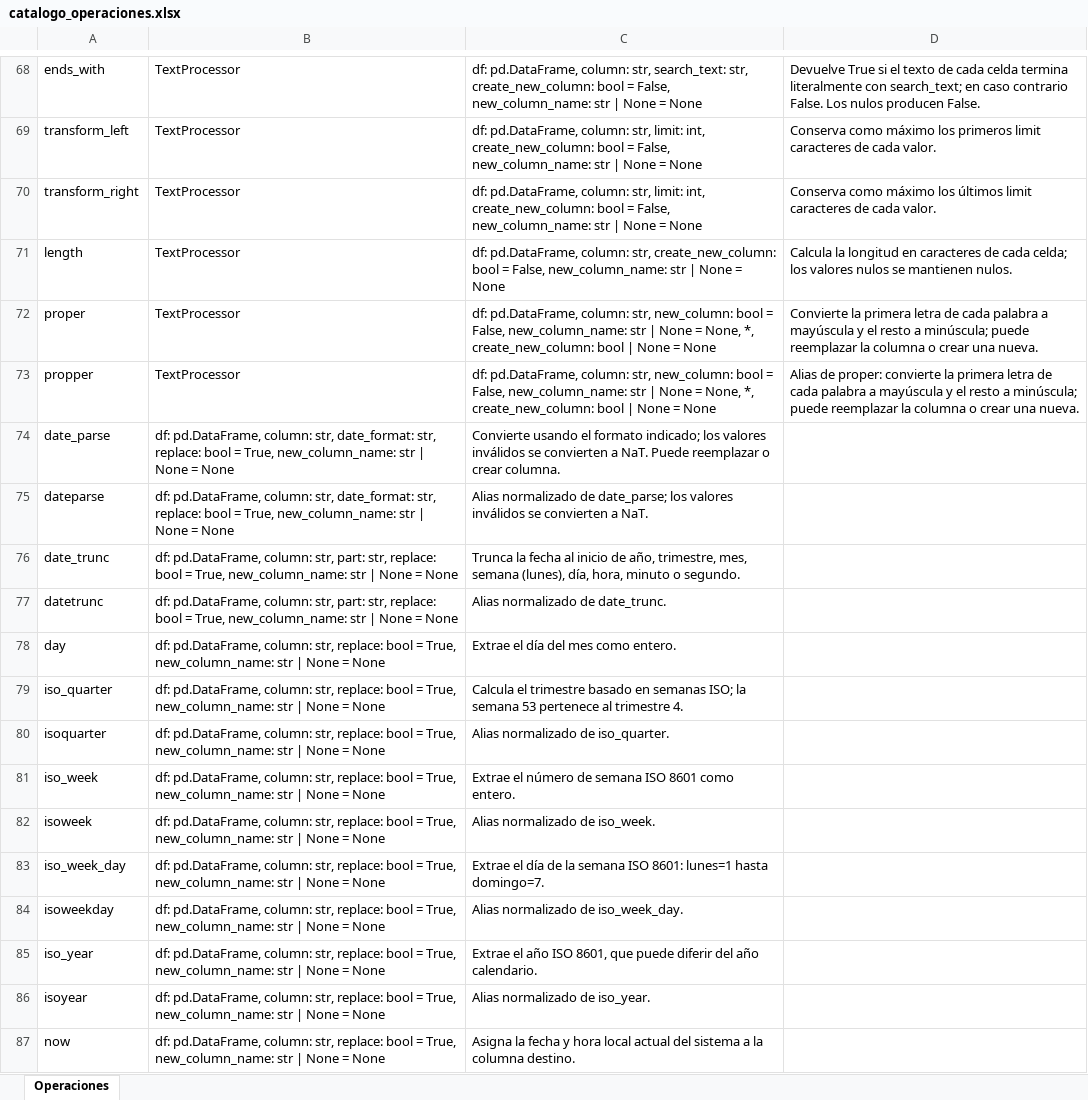
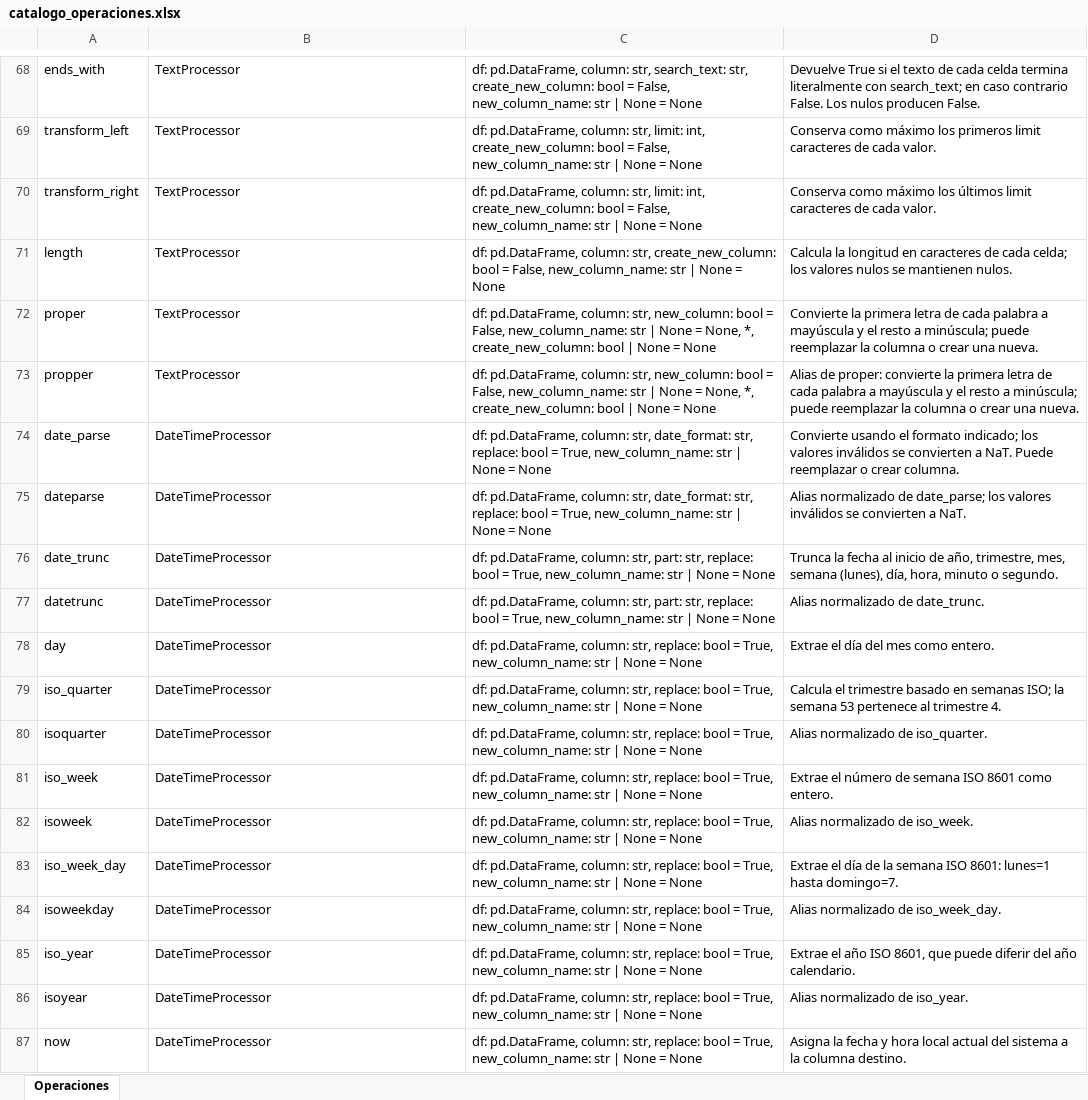
Before and after one commit to FabiusC/mini-engine, an Excel workbook: catalogo_operaciones.xlsx, sheet Operaciones, drawn as a sheet; only a part is shown, gaps mark what is left out; values as stored, in another font and other column widths than the file's, no borders; table styles not drawn; the diff covers the shown part only; the diff names each change by its address in the sheet, - before the commit and + after, or states it on an @@ line.

Commit message:
update logial processor

```diff
--- a/catalogo_operaciones.xlsx (sheet Operaciones)
+++ b/catalogo_operaciones.xlsx (sheet Operaciones)
-B74:B75: df: pd.DataFrame, column: str, date_format: str, replace: bool = True, new_column_name: str | None = None
+B74:B75: DateTimeProcessor
-C74: Convierte usando el formato indicado; los valores inválidos se convierten a NaT. Puede reemplazar o crear columna.
+C74: df: pd.DataFrame, column: str, date_format: str, replace: bool = True, new_column_name: str | None = None
-D74: (empty)
+D74: Convierte usando el formato indicado; los valores inválidos se convierten a NaT. Puede reemplazar o crear columna.
-C75: Alias normalizado de date_parse; los valores inválidos se convierten a NaT.
+C75: df: pd.DataFrame, column: str, date_format: str, replace: bool = True, new_column_name: str | None = None
-D75: (empty)
+D75: Alias normalizado de date_parse; los valores inválidos se convierten a NaT.
-B76:B77: df: pd.DataFrame, column: str, part: str, replace: bool = True, new_column_name: str | None = None
+B76:B77: DateTimeProcessor
-C76: Trunca la fecha al inicio de año, trimestre, mes, semana (lunes), día, hora, minuto o segundo.
+C76: df: pd.DataFrame, column: str, part: str, replace: bool = True, new_column_name: str | None = None
-D76: (empty)
+D76: Trunca la fecha al inicio de año, trimestre, mes, semana (lunes), día, hora, minuto o segundo.
-C77: Alias normalizado de date_trunc.
+C77: df: pd.DataFrame, column: str, part: str, replace: bool = True, new_column_name: str | None = None
-D77: (empty)
+D77: Alias normalizado de date_trunc.
-B78:B87: df: pd.DataFrame, column: str, replace: bool = True, new_column_name: str | None = None
+B78:B87: DateTimeProcessor
-C78: Extrae el día del mes como entero.
+C78: df: pd.DataFrame, column: str, replace: bool = True, new_column_name: str | None = None
-D78: (empty)
+D78: Extrae el día del mes como entero.
-C79: Calcula el trimestre basado en semanas ISO; la semana 53 pertenece al trimestre 4.
+C79: df: pd.DataFrame, column: str, replace: bool = True, new_column_name: str | None = None
-D79: (empty)
+D79: Calcula el trimestre basado en semanas ISO; la semana 53 pertenece al trimestre 4.
-C80: Alias normalizado de iso_quarter.
+C80: df: pd.DataFrame, column: str, replace: bool = True, new_column_name: str | None = None
-D80: (empty)
+D80: Alias normalizado de iso_quarter.
-C81: Extrae el número de semana ISO 8601 como entero.
+C81: df: pd.DataFrame, column: str, replace: bool = True, new_column_name: str | None = None
-D81: (empty)
+D81: Extrae el número de semana ISO 8601 como entero.
-C82: Alias normalizado de iso_week.
+C82: df: pd.DataFrame, column: str, replace: bool = True, new_column_name: str | None = None
-D82: (empty)
+D82: Alias normalizado de iso_week.
-C83: Extrae el día de la semana ISO 8601: lunes=1 hasta domingo=7.
+C83: df: pd.DataFrame, column: str, replace: bool = True, new_column_name: str | None = None
-D83: (empty)
+D83: Extrae el día de la semana ISO 8601: lunes=1 hasta domingo=7.
-C84: Alias normalizado de iso_week_day.
+C84: df: pd.DataFrame, column: str, replace: bool = True, new_column_name: str | None = None
-D84: (empty)
+D84: Alias normalizado de iso_week_day.
-C85: Extrae el año ISO 8601, que puede diferir del año calendario.
+C85: df: pd.DataFrame, column: str, replace: bool = True, new_column_name: str | None = None
-D85: (empty)
+D85: Extrae el año ISO 8601, que puede diferir del año calendario.
-C86: Alias normalizado de iso_year.
+C86: df: pd.DataFrame, column: str, replace: bool = True, new_column_name: str | None = None
-D86: (empty)
+D86: Alias normalizado de iso_year.
-C87: Asigna la fecha y hora local actual del sistema a la columna destino.
+C87: df: pd.DataFrame, column: str, replace: bool = True, new_column_name: str | None = None
-D87: (empty)
+D87: Asigna la fecha y hora local actual del sistema a la columna destino.
```
Also changed, not shown: 3 added rows, 3 removed rows, 39 edited cells and cell formats elsewhere in this sheet, 2 other files.
